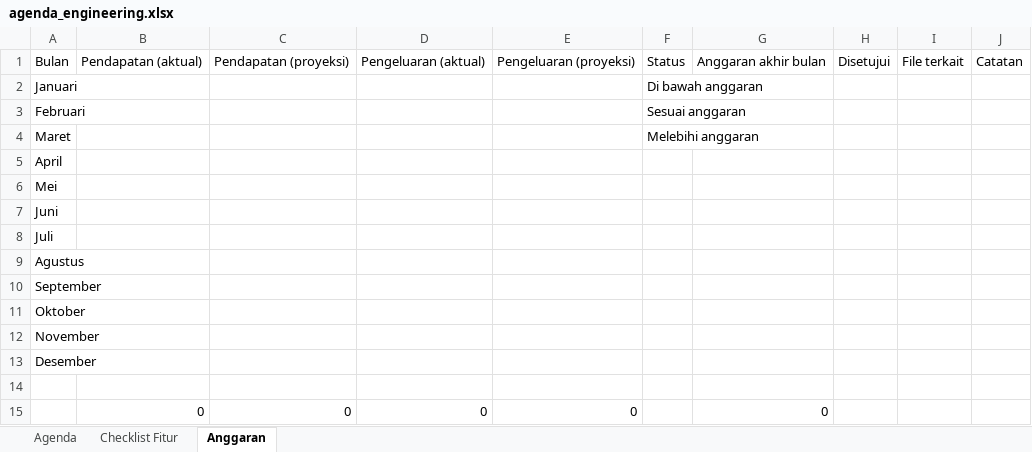
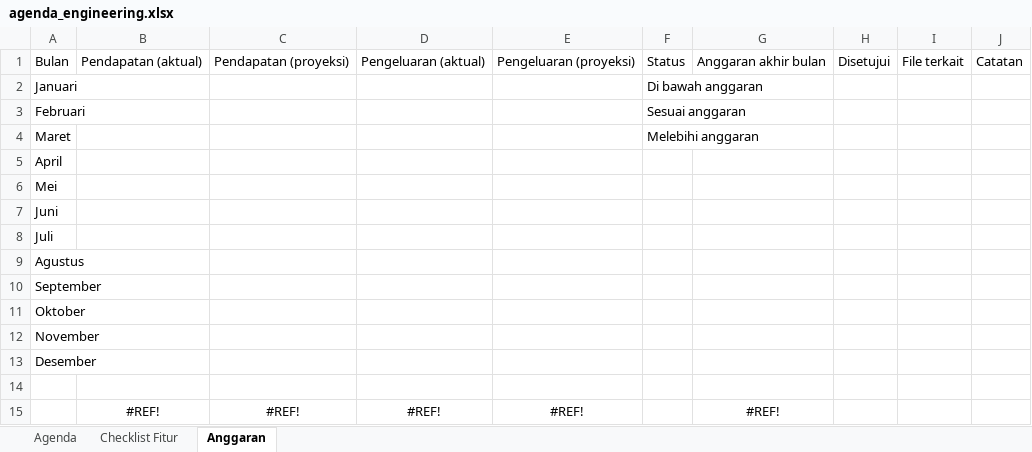
Before and after one commit to setiyadi-ben/Linux-Engineer-Applied-Practice, an Excel workbook: agenda_engineering.xlsx, sheet Anggaran, drawn as a sheet; values as stored, in another font and other column widths than the file's, no borders; table styles not drawn; removed rows and columns are numbered as before the commit, all else as after; the diff names each change by its address in the sheet, - before the commit and + after, or states it on an @@ line.

```diff
--- a/agenda_engineering.xlsx (sheet Anggaran)
+++ b/agenda_engineering.xlsx (sheet Anggaran)
-row 15:  | 0 | 0 | 0 | 0 |  | 0
+row 15:  | #REF! | #REF! | #REF! | #REF! |  | #REF!
```
Also changed, not shown: sheet Agenda, 4 other files.
